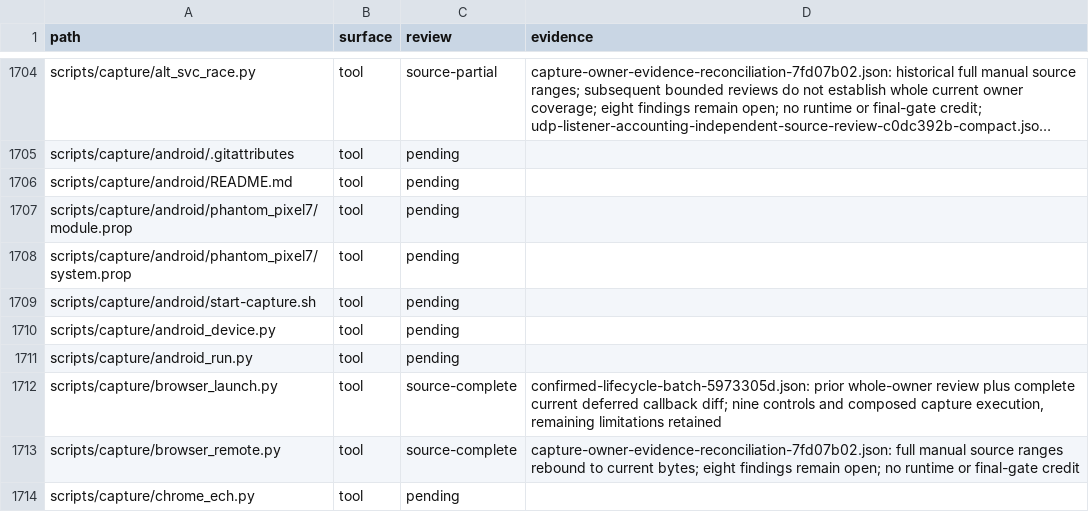
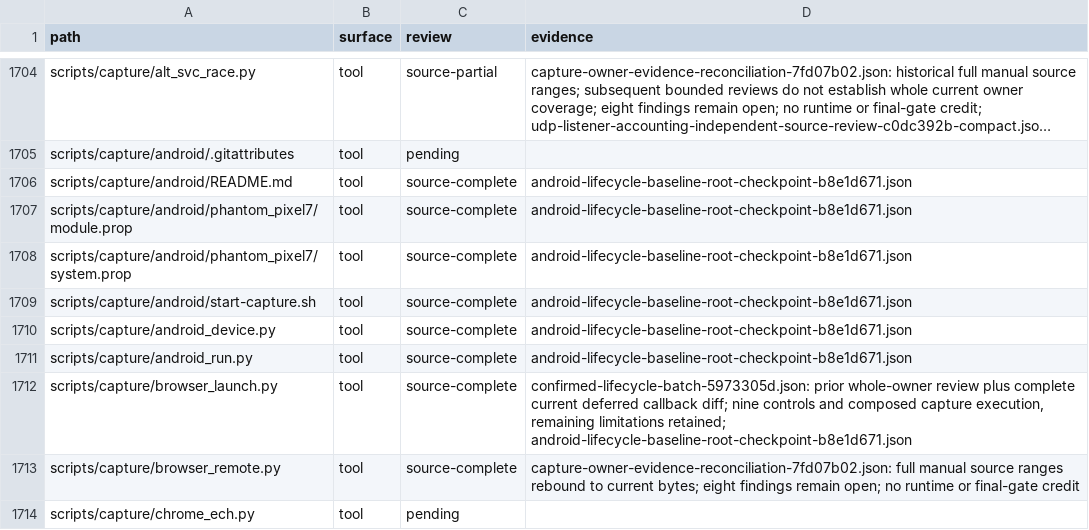
Before and after one commit to bywayhq/phantom, a TSV file: docs/internals/architecture-audit/inventory.tsv, drawn as a sheet; only a part is shown, gaps mark what is left out; long unchanged cells end in …; the diff covers the shown part only; the diff names each change by its address in the sheet, - before the commit and + after, or states it on an @@ line.

Commit message:
docs(audit): record Android lifecycle failures and review

```diff
--- a/docs/internals/architecture-audit/inventory.tsv
+++ b/docs/internals/architecture-audit/inventory.tsv
-C1706:C1711 (review): pending
+C1706:C1711 (review): source-complete
-D1706:D1711 (evidence): (empty)
+D1706:D1711 (evidence): android-lifecycle-baseline-root-checkpoint-b8e1d671.json
-D1712 (evidence): …remaining limitations retained
+D1712 (evidence): …remaining limitations retained; android-lifecycle-baseline-root-checkpoint-b8e1d671.json
```
Also changed, not shown: 22 added rows and 2 edited cells elsewhere in this file, 23 other files.
